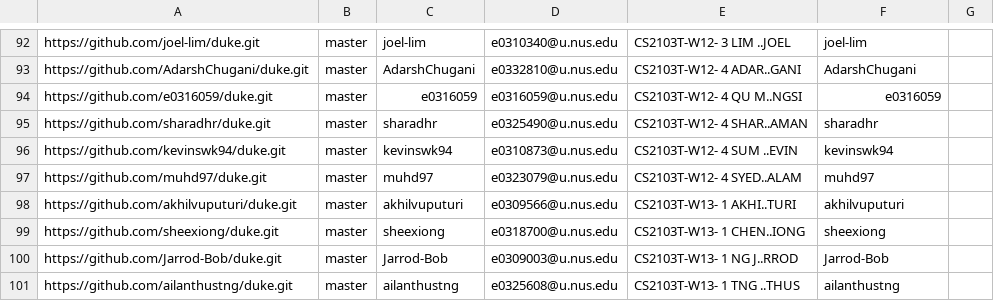
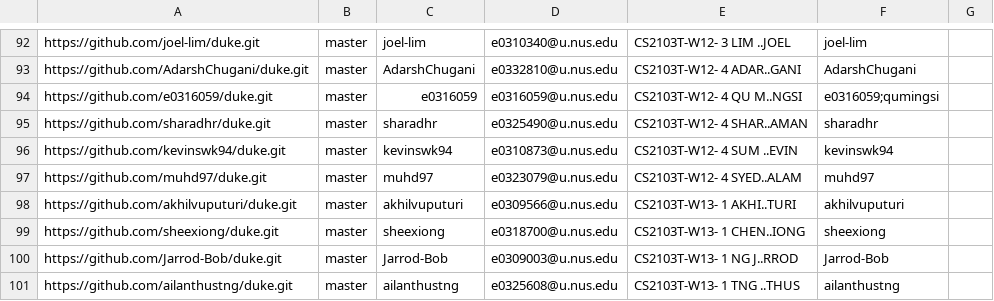
Before and after one commit to nus-cs2103-AY1920S2/ip-dashboard, a CSV file: configs/author-config.csv, drawn as a sheet; only a part is shown, gaps mark what is left out.

Commit message:
update mapping for few students

```diff
--- a/configs/author-config.csv
+++ b/configs/author-config.csv
@@ -93,3 +93,3 @@ https://github.com/joel-lim/duke.git,master,joel-lim,e0310340@u.nus.edu,CS2103T-
 https://github.com/AdarshChugani/duke.git,master,AdarshChugani,e0332810@u.nus.edu,CS2103T-W12- 4 ADAR..GANI,AdarshChugani,
-https://github.com/e0316059/duke.git,master,e0316059,e0316059@u.nus.edu,CS2103T-W12- 4 QU M..NGSI,e0316059,
+https://github.com/e0316059/duke.git,master,e0316059,e0316059@u.nus.edu,CS2103T-W12- 4 QU M..NGSI,e0316059;qumingsi,
 https://github.com/sharadhr/duke.git,master,sharadhr,e0325490@u.nus.edu,CS2103T-W12- 4 SHAR..AMAN,sharadhr,
```
